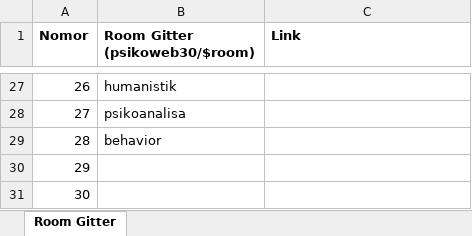
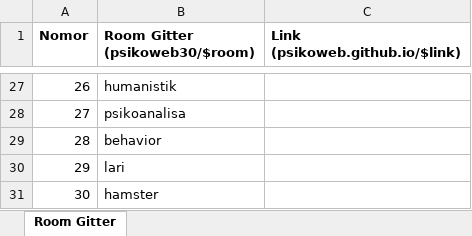
Before and after one commit to psikoweb/psikoweb.github.io, an Excel workbook: administrasi/akun.xlsx, sheet Room Gitter, drawn as a sheet; only a part is shown, gaps mark what is left out; values as stored, in another font and other column widths than the file's, no borders; the diff names each change by its address in the sheet, - before the commit and + after, or states it on an @@ line.

Commit message:
oke

```diff
--- a/administrasi/akun.xlsx (sheet Room Gitter)
+++ b/administrasi/akun.xlsx (sheet Room Gitter)
-C1: Link
+C1: Link (psikoweb.github.io/$link)
-B30 (Room Gitter (psikoweb30/$room)): (empty)
+B30 (Room Gitter (psikoweb30/$room)): lari
-B31 (Room Gitter (psikoweb30/$room)): (empty)
+B31 (Room Gitter (psikoweb30/$room)): hamster
```
